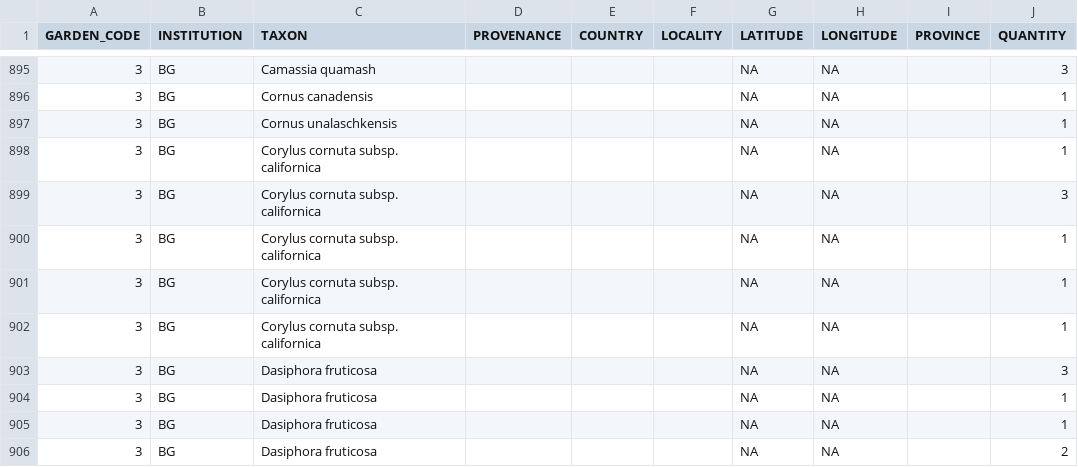
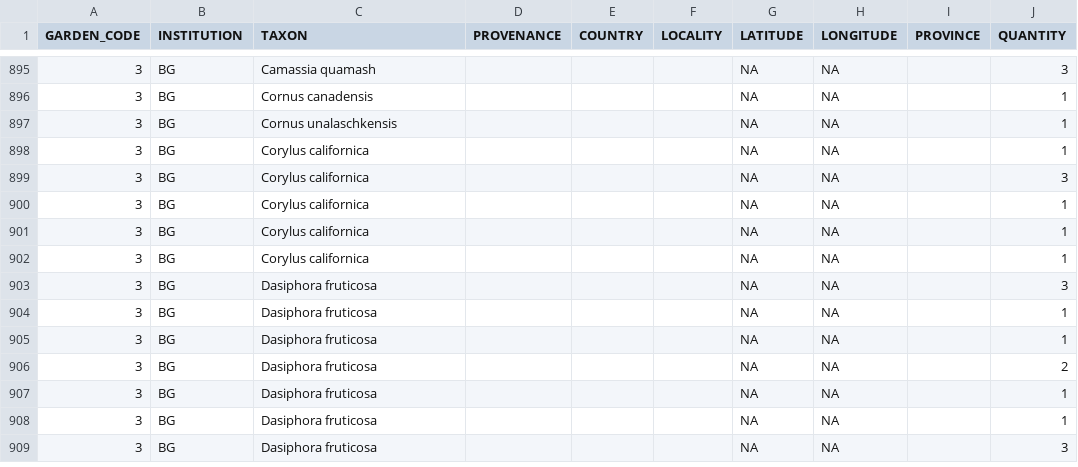
Before and after one commit to jensculrich/Canadian_CWR_inventory_and_conservation, a CSV file: Garden_PGRC_Data/filtered_data/CWR_of_UBC.csv, drawn as a sheet; only a part is shown, gaps mark what is left out; the shorter side is filled out with more unchanged rows.

```diff
--- a/Garden_PGRC_Data/filtered_data/CWR_of_UBC.csv
+++ b/Garden_PGRC_Data/filtered_data/CWR_of_UBC.csv
@@ -897,7 +897,7 @@ GARDEN_CODE,INSTITUTION,TAXON,PROVENANCE,COUNTRY,LOCALITY,LATITUDE,LONGITUDE,PRO
 3,BG,Cornus unalaschkensis,,,,NA,NA,,1
-3,BG,Corylus cornuta subsp. californica,,,,NA,NA,,1
-3,BG,Corylus cornuta subsp. californica,,,,NA,NA,,3
-3,BG,Corylus cornuta subsp. californica,,,,NA,NA,,1
-3,BG,Corylus cornuta subsp. californica,,,,NA,NA,,1
-3,BG,Corylus cornuta subsp. californica,,,,NA,NA,,1
+3,BG,Corylus californica,,,,NA,NA,,1
+3,BG,Corylus californica,,,,NA,NA,,3
+3,BG,Corylus californica,,,,NA,NA,,1
+3,BG,Corylus californica,,,,NA,NA,,1
+3,BG,Corylus californica,,,,NA,NA,,1
 3,BG,Dasiphora fruticosa,,,,NA,NA,,3
```
Also changed, not shown: GBIF_download_outputs/species_distributions_ecoregion_trimmed.csv, GBIF_download_outputs/species_distributions_province_trimmed.csv, 13 other files.
